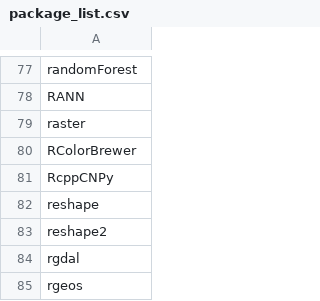
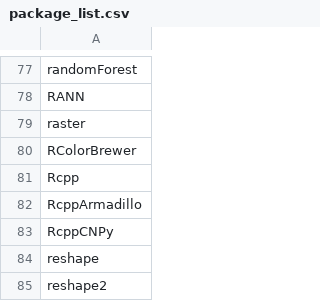
Before and after one commit to azvoleff/R_Package_List, a CSV file: package_list.csv, drawn as a sheet; only a part is shown, gaps mark what is left out; the shorter side is filled out with more unchanged rows.

Commit message:
Add Rcpp packages.

```diff
--- a/package_list.csv
+++ b/package_list.csv
@@ -80,2 +80,4 @@ raster
 RColorBrewer
+Rcpp
+RcppArmadillo
 RcppCNPy
```
